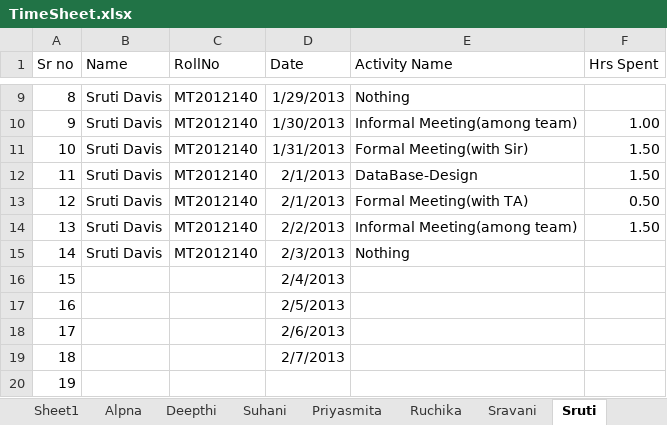
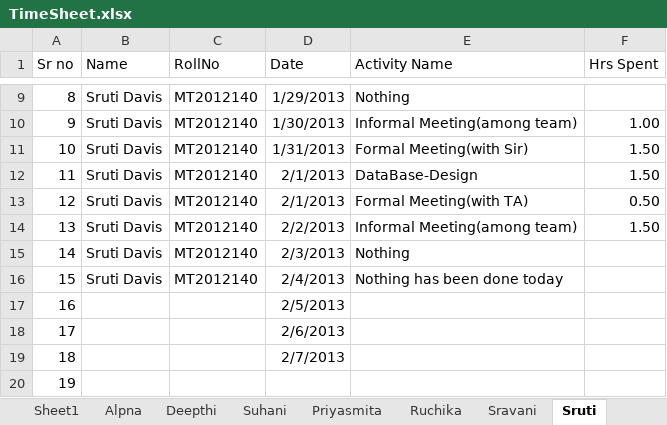
Before and after one commit to shashikant-kumar/ooad-project-ebay, an Excel workbook: Ebay2013/WebContent/TimeSheet/TimeSheet.xlsx, sheet Sruti, drawn as a sheet; only a part is shown, gaps mark what is left out; values as stored, in another font and other column widths than the file's, no borders; the diff names each change by its address in the sheet, - before the commit and + after, or states it on an @@ line.

Commit message:
Updated by Sruti Davis Dated 4-Feb-2013

```diff
--- a/Ebay2013/WebContent/TimeSheet/TimeSheet.xlsx (sheet Sruti)
+++ b/Ebay2013/WebContent/TimeSheet/TimeSheet.xlsx (sheet Sruti)
-B16 (Name): (empty)
+B16 (Name): Sruti Davis
-C16 (RollNo): (empty)
+C16 (RollNo): MT2012140
-E16 (Activity Name): (empty)
+E16 (Activity Name): Nothing has been done today
```
